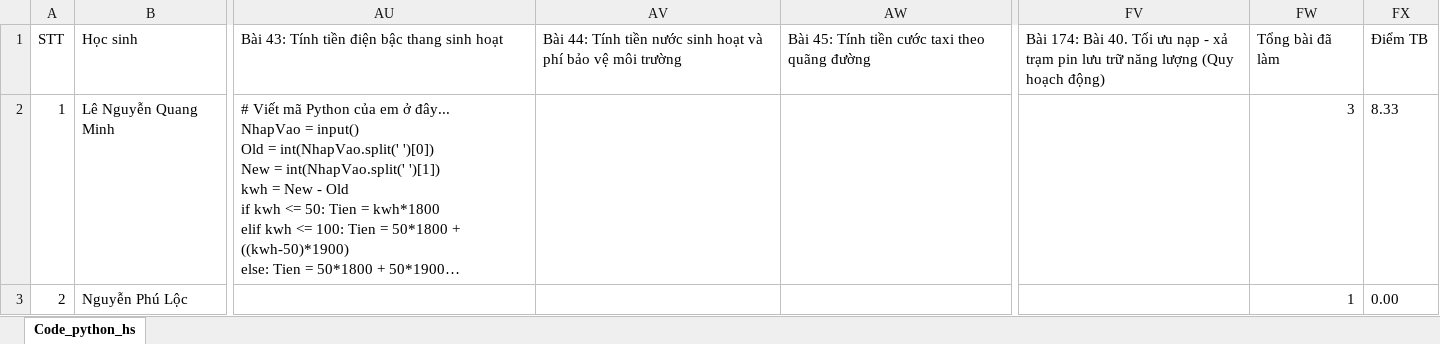
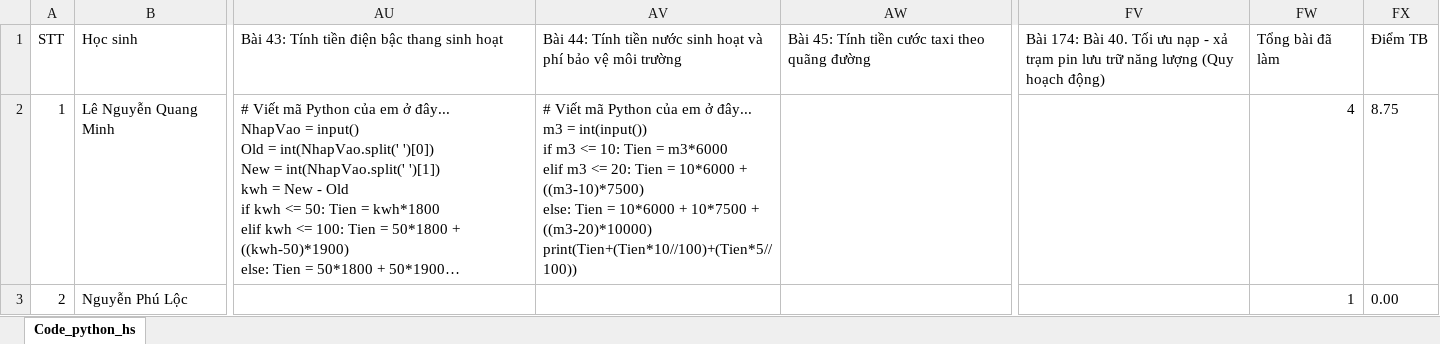
Before and after one commit to thefuong119/ai-python-thcs, an Excel workbook: Code_python_hs.xlsx, sheet Code_python_hs, drawn as a sheet; only a part is shown, gaps mark what is left out; long unchanged cells end in …; values as stored, in another font and other column widths than the file's, no borders; ↵ is a line break in a cell; the diff names each change by its address in the sheet, - before the commit and + after, or states it on an @@ line.

Commit message:
[Code_python_hs] Cập nhật 21:00:14 7/11/2026

```diff
--- a/Code_python_hs.xlsx (sheet Code_python_hs)
+++ b/Code_python_hs.xlsx (sheet Code_python_hs)
-AV2: (empty)
+AV2: # Viết mã Python của em ở đây... ↵ m3 = int(input()) ↵ if m3 <= 10: Tien = m3*6000 ↵ elif m3 <= 20: Tien = 10*6000 + ((m3-10)*7500) ↵ else: Tien = 10*6000 + 10*7500 + ((m3-20)*10000) ↵ print(Tien+(Tien*10//100)+(Tien*5//100))
-FW2: 3
+FW2: 4
-FX2: 8.33
+FX2: 8.75
```
